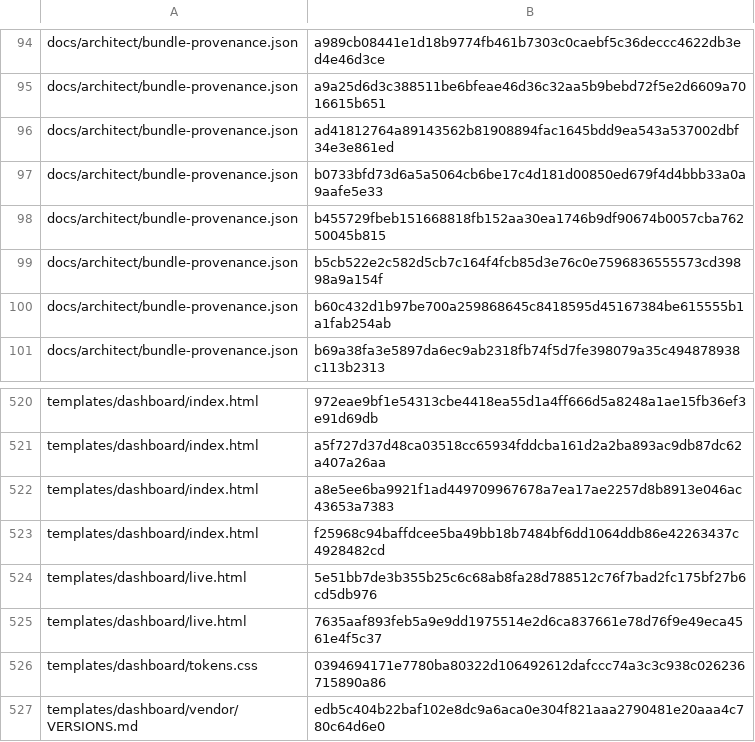
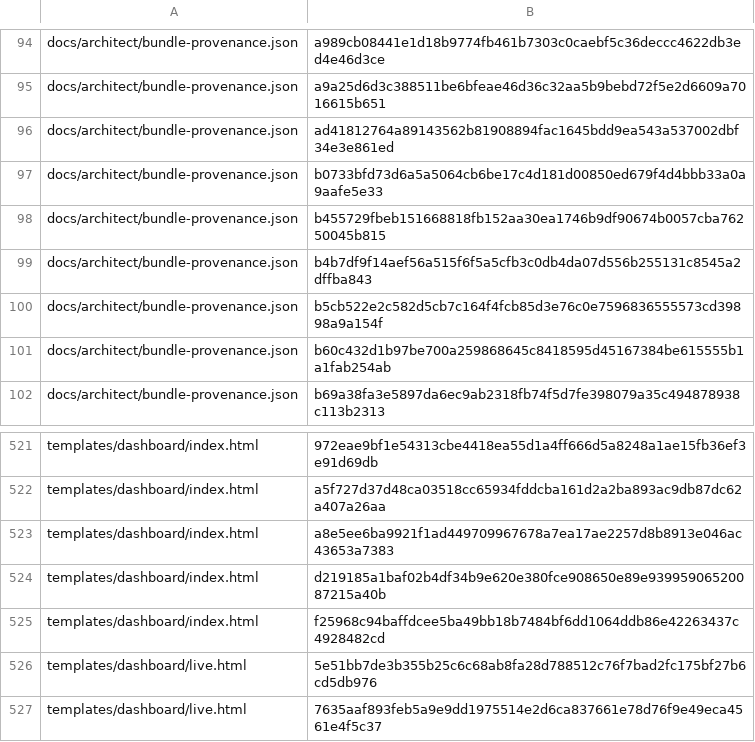
Before and after one commit to bobmatnyc/trusty-tools, a TSV file: crates/trusty-mpm/src/bin/tm/commands/fleet/seed_history.tsv, drawn as a sheet; only a part is shown, gaps mark what is left out; the shorter side is filled out with more unchanged rows.

```diff
--- a/crates/trusty-mpm/src/bin/tm/commands/fleet/seed_history.tsv
+++ b/crates/trusty-mpm/src/bin/tm/commands/fleet/seed_history.tsv
@@ -98,2 +98,3 @@ docs/architect/bundle-provenance.json	b0733bfd73d6a5a5064cb6be17c4d181d00850ed67
 docs/architect/bundle-provenance.json	b455729fbeb151668818fb152aa30ea1746b9df90674b0057cba76250045b815
+docs/architect/bundle-provenance.json	b4b7df9f14aef56a515f6f5a5cfb3c0db4da07d556b255131c8545a2dffba843
 docs/architect/bundle-provenance.json	b5cb522e2c582d5cb7c164f4fcb85d3e76c0e7596836555573cd39898a9a154f
@@ -522,2 +523,3 @@ templates/dashboard/index.html	a5f727d37d48ca03518cc65934fddcba161d2a2ba893ac9db
 templates/dashboard/index.html	a8e5ee6ba9921f1ad449709967678a7ea17ae2257d8b8913e046ac43653a7383
+templates/dashboard/index.html	d219185a1baf02b4df34b9e620e380fce908650e89e93995906520087215a40b
 templates/dashboard/index.html	f25968c94baffdcee5ba49bb18b7484bf6dd1064ddb86e42263437c4928482cd
```
Also changed, not shown: 8 other files.
